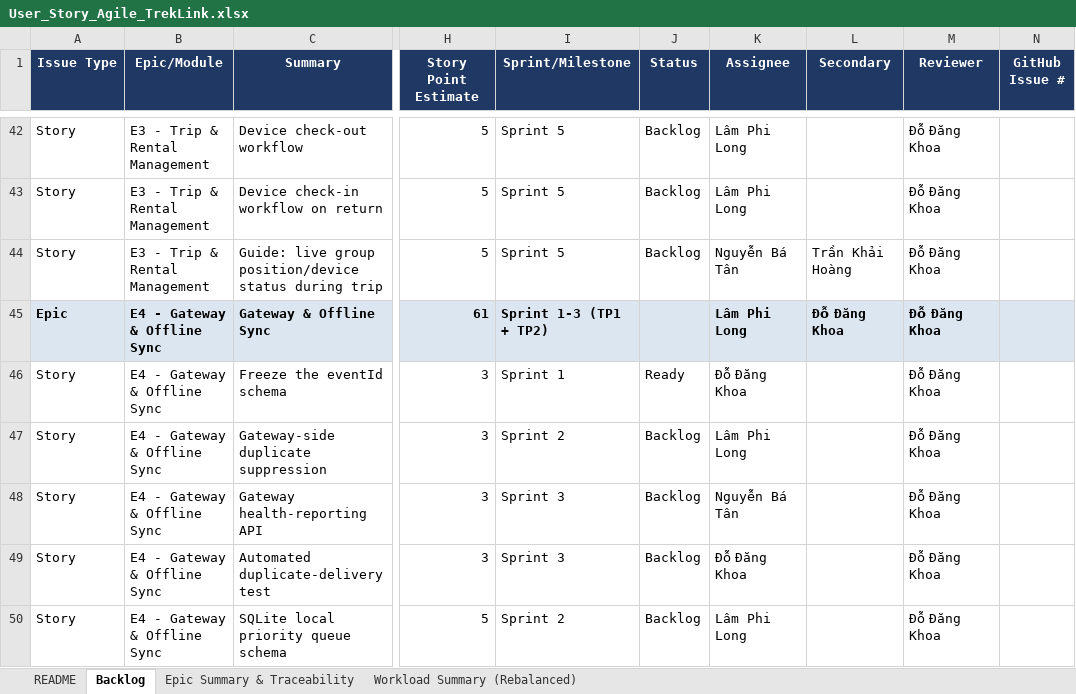
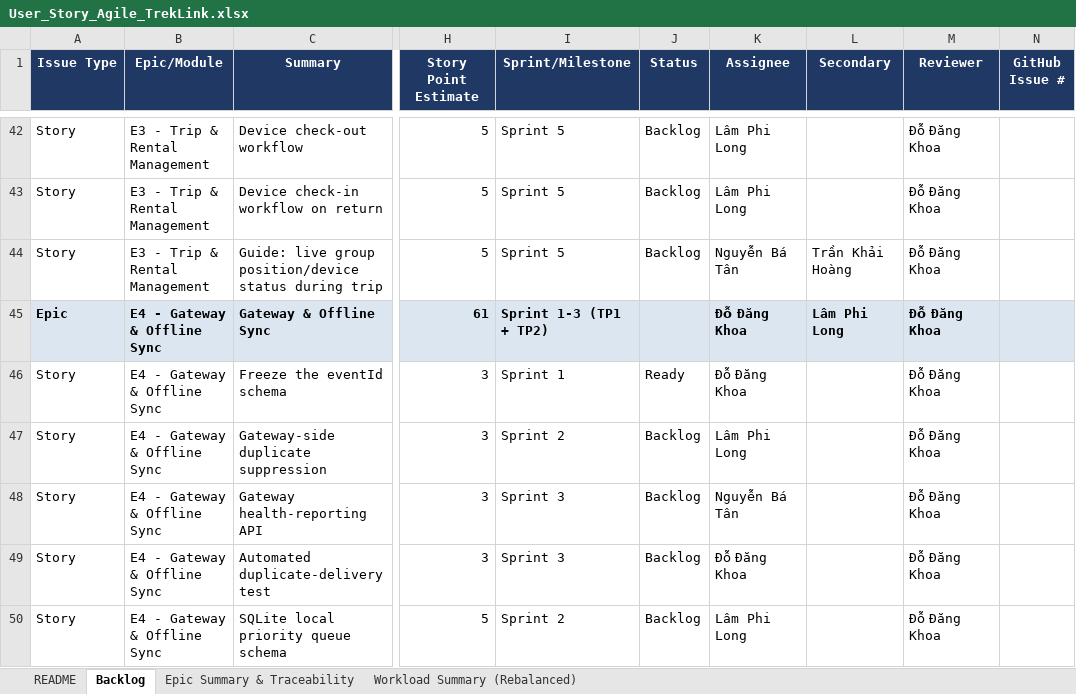
Before and after one commit to TrekLink-Team/treklink-docs, an Excel workbook: _docs/00-project-context/User_Story_Agile_TrekLink.xlsx, sheet Backlog, drawn as a sheet; only a part is shown, gaps mark what is left out; values as stored, in another font and other column widths than the file's, no borders; the diff covers the shown part only; the diff names each change by its address in the sheet, - before the commit and + after, or states it on an @@ line.

```diff
--- a/_docs/00-project-context/User_Story_Agile_TrekLink.xlsx (sheet Backlog)
+++ b/_docs/00-project-context/User_Story_Agile_TrekLink.xlsx (sheet Backlog)
-K45 (Assignee): Lâm Phi Long
+K45 (Assignee): Đỗ Đăng Khoa
-L45 (Secondary): Đỗ Đăng Khoa
+L45 (Secondary): Lâm Phi Long
```
Also changed, not shown: 13 edited cells elsewhere in this sheet, sheet Workload Summary (Rebalanced), sheet Epic Summary & Traceability, 3 other files.
